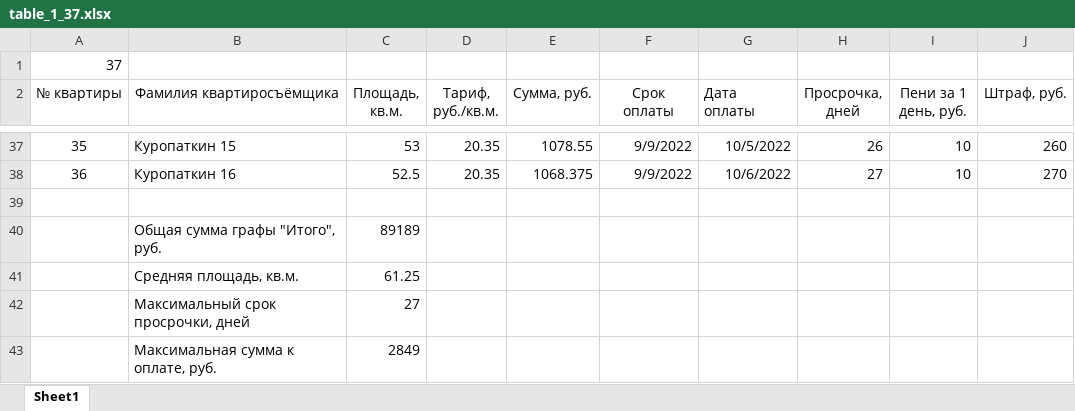
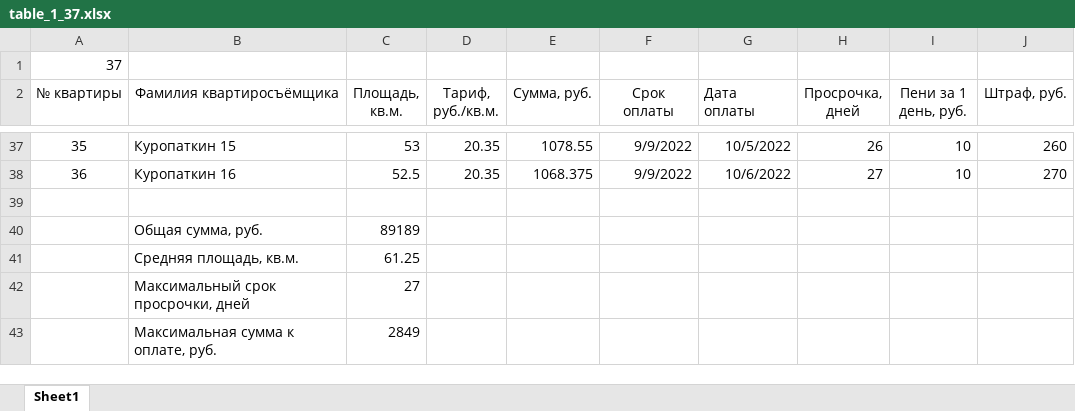
Before and after one commit to Ilya-Petrovich/IT_LR, an Excel workbook: LR3/table_1_37.xlsx, sheet Sheet1, drawn as a sheet; only a part is shown, gaps mark what is left out; values as stored, in another font and other column widths than the file's, no borders; conditional formats not drawn; the diff names each change by its address in the sheet, - before the commit and + after, or states it on an @@ line.

Commit message:
Исправлена ячейка 'Общая сумма'

```diff
--- a/LR3/table_1_37.xlsx (sheet Sheet1)
+++ b/LR3/table_1_37.xlsx (sheet Sheet1)
-B40 (Фамилия квартиросъёмщика): Общая сумма графы "Итого", руб.
+B40 (Фамилия квартиросъёмщика): Общая сумма, руб.
```
